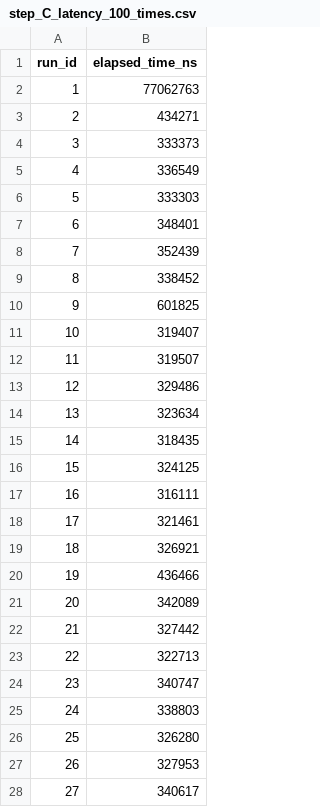
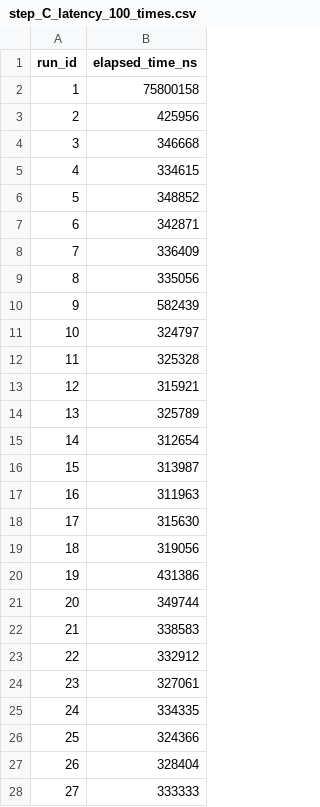
Before and after one commit to tcyuan373/Vortex_pipeline, a CSV file: pipeline1/results/step_C_latency_100_times.csv, drawn as a sheet; only a part is shown; the diff covers the shown part only.

```diff
--- a/pipeline1/results/step_C_latency_100_times.csv
+++ b/pipeline1/results/step_C_latency_100_times.csv
@@ -1,28 +1,28 @@
 run_id,elapsed_time_ns
-1,77062763
-2,434271
-3,333373
-4,336549
-5,333303
-6,348401
-7,352439
-8,338452
-9,601825
-10,319407
-11,319507
-12,329486
-13,323634
-14,318435
-15,324125
-16,316111
-17,321461
-18,326921
-19,436466
-20,342089
-21,327442
-22,322713
-23,340747
-24,338803
-25,326280
-26,327953
-27,340617
+1,75800158
+2,425956
+3,346668
+4,334615
+5,348852
+6,342871
+7,336409
+8,335056
+9,582439
+10,324797
+11,325328
+12,315921
+13,325789
+14,312654
+15,313987
+16,311963
+17,315630
+18,319056
+19,431386
+20,349744
+21,338583
+22,332912
+23,327061
+24,334335
+25,324366
+26,328404
+27,333333
```
Also changed, not shown: 73 edited cells elsewhere in this file, 2 other files.
